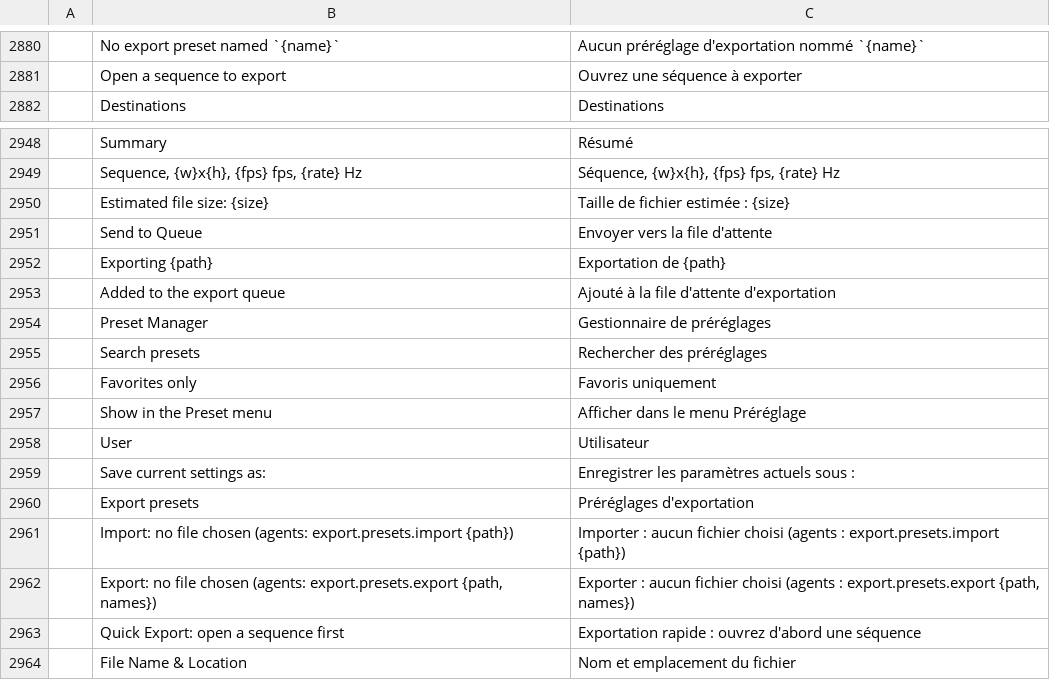
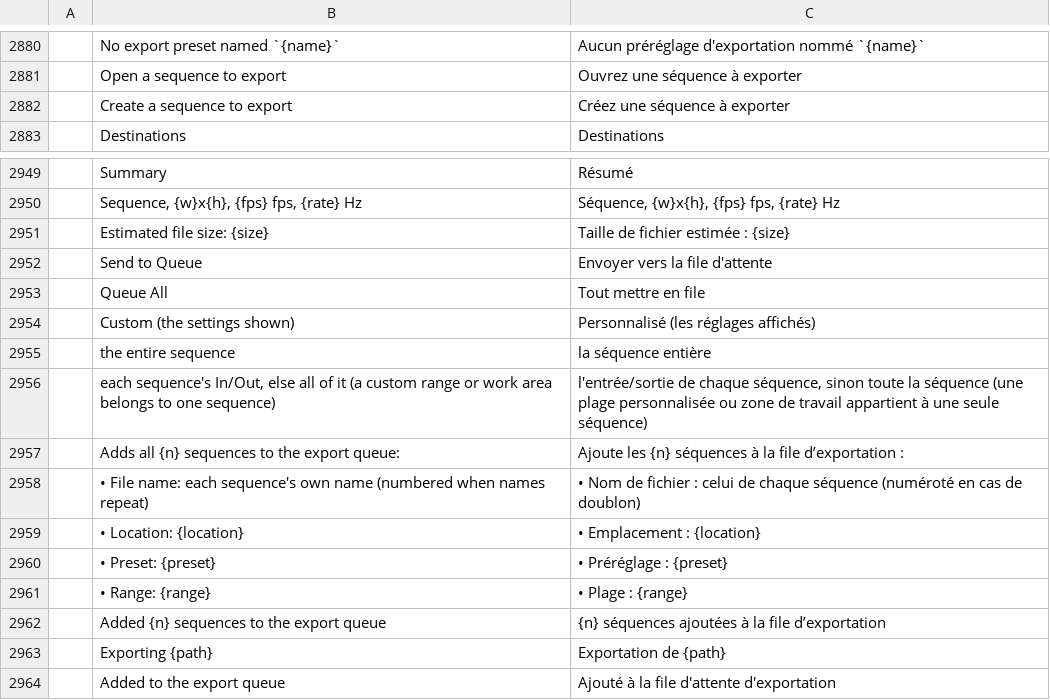
Before and after one commit to mcalapurge/filmcraft, a TSV file: crates/ui-egui/src/i18n/fr.tsv, drawn as a sheet; only a part is shown, gaps mark what is left out; the shorter side is filled out with more unchanged rows; the diff names each change by its address in the sheet, - before the commit and + after, or states it on an @@ line.

```diff
--- a/crates/ui-egui/src/i18n/fr.tsv
+++ b/crates/ui-egui/src/i18n/fr.tsv
+row 2882:  | Create a sequence to export | Créez une séquence à exporter
+row 2953:  | Queue All | Tout mettre en file
+row 2954:  | Custom (the settings shown) | Personnalisé (les réglages affichés)
+row 2955:  | the entire sequence | la séquence entière
+row 2956:  | each sequence's In/Out, else all of it (a custom range or work area belongs to one sequence) | l'entrée/sortie de chaque séquence, sinon toute la séquence (une plage personnalisée ou zone de travail appartient à une seule séquence)
+row 2957:  | Adds all {n} sequences to the export queue: | Ajoute les {n} séquences à la file d’exportation :
+row 2958:  | • File name: each sequence's own name (numbered when names repeat) | • Nom de fichier : celui de chaque séquence (numéroté en cas de doublon)
+row 2959:  | • Location: {location} | • Emplacement : {location}
+row 2960:  | • Preset: {preset} | • Préréglage : {preset}
+row 2961:  | • Range: {range} | • Plage : {range}
+row 2962:  | Added {n} sequences to the export queue | {n} séquences ajoutées à la file d’exportation
```
Also changed, not shown: 15 other files.
